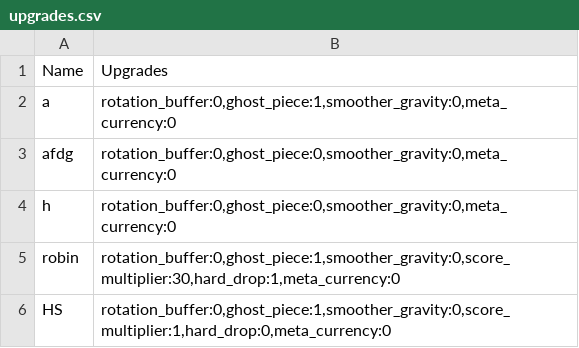
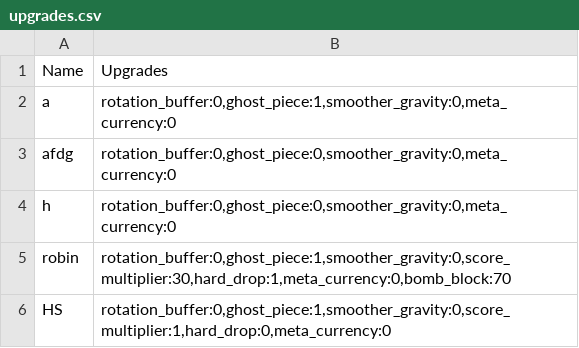
Before and after one commit to rohans2708/tetris-python, a CSV file: upgrades.csv, drawn as a sheet.

Commit message:
test bomb

```diff
--- a/upgrades.csv
+++ b/upgrades.csv
@@ -4,3 +4,3 @@ afdg,"rotation_buffer:0,ghost_piece:0,smoother_gravity:0,meta_currency:0"
 h,"rotation_buffer:0,ghost_piece:0,smoother_gravity:0,meta_currency:0"
-robin,"rotation_buffer:0,ghost_piece:1,smoother_gravity:0,score_multiplier:30,hard_drop:1,meta_currency:0"
+robin,"rotation_buffer:0,ghost_piece:1,smoother_gravity:0,score_multiplier:30,hard_drop:1,meta_currency:0,bomb_block:70"
 HS,"rotation_buffer:0,ghost_piece:1,smoother_gravity:0,score_multiplier:1,hard_drop:0,meta_currency:0"
```
Also changed, not shown: scores.csv, 2 other files.
